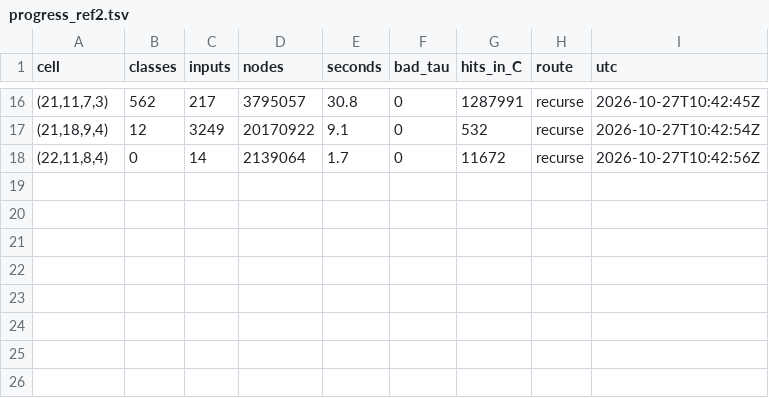
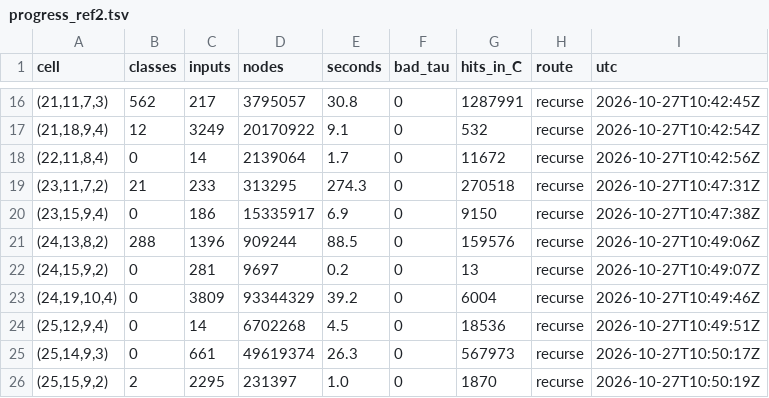
Before and after one commit to hturcotte1/Erdos-757, a TSV file: experiments/20261027-0340-induction-n28-n29-f25/progress_ref2.tsv, drawn as a sheet; only a part is shown, gaps mark what is left out; the diff names each change by its address in the sheet, - before the commit and + after, or states it on an @@ line.

```diff
--- a/experiments/20261027-0340-induction-n28-n29-f25/progress_ref2.tsv
+++ b/experiments/20261027-0340-induction-n28-n29-f25/progress_ref2.tsv
+row 19: (23,11,7,2) | 21 | 233 | 313295 | 274.3 | 0 | 270518 | recurse | 2026-10-27T10:47:31Z
+row 20: (23,15,9,4) | 0 | 186 | 15335917 | 6.9 | 0 | 9150 | recurse | 2026-10-27T10:47:38Z
+row 21: (24,13,8,2) | 288 | 1396 | 909244 | 88.5 | 0 | 159576 | recurse | 2026-10-27T10:49:06Z
+row 22: (24,15,9,2) | 0 | 281 | 9697 | 0.2 | 0 | 13 | recurse | 2026-10-27T10:49:07Z
+row 23: (24,19,10,4) | 0 | 3809 | 93344329 | 39.2 | 0 | 6004 | recurse | 2026-10-27T10:49:46Z
+row 24: (25,12,9,4) | 0 | 14 | 6702268 | 4.5 | 0 | 18536 | recurse | 2026-10-27T10:49:51Z
+row 25: (25,14,9,3) | 0 | 661 | 49619374 | 26.3 | 0 | 567973 | recurse | 2026-10-27T10:50:17Z
+row 26: (25,15,9,2) | 2 | 2295 | 231397 | 1.0 | 0 | 1870 | recurse | 2026-10-27T10:50:19Z
```
Also changed, not shown: 33 other files.
